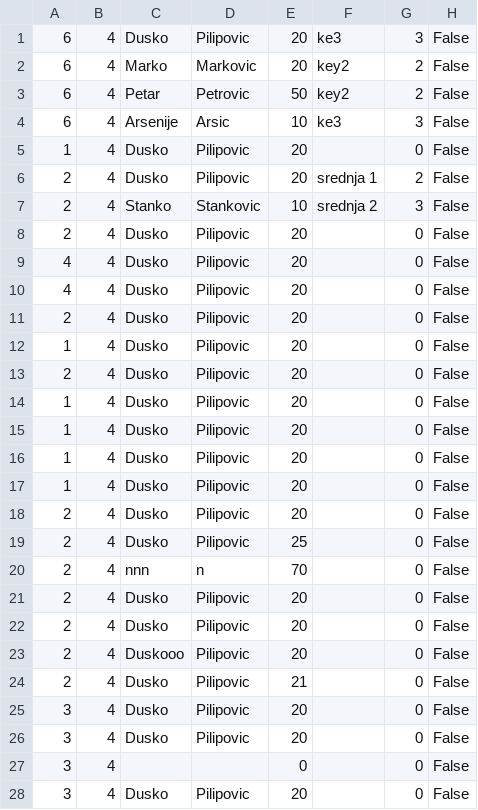
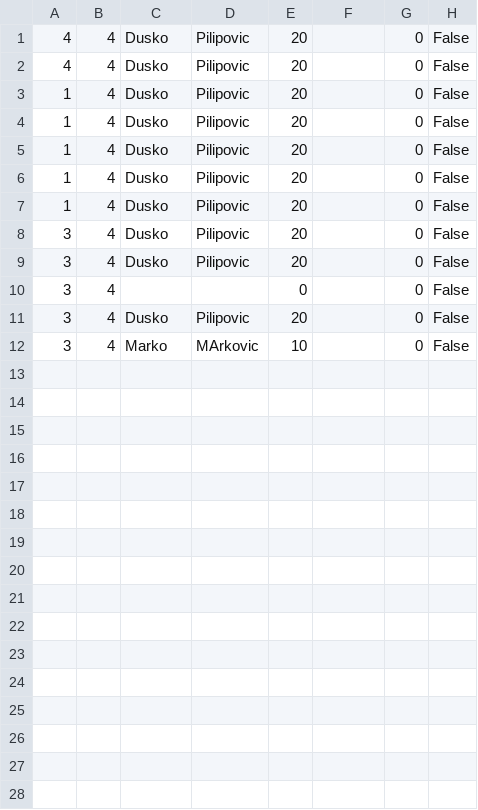
Before and after one commit to marija-djurdjevic/Booking, a CSV file: Resources/Data/tourReservation.csv, drawn as a sheet; only a part is shown; the shorter side is filled out with more unchanged rows.

Commit message:
cancel tour functionality added

```diff
--- a/Resources/Data/tourReservation.csv
+++ b/Resources/Data/tourReservation.csv
@@ -1,14 +1,3 @@
-6|4|Dusko|Pilipovic|20|ke3|3|False
-6|4|Marko|Markovic|20|key2|2|False
-6|4|Petar |Petrovic|50|key2|2|False
-6|4|Arsenije|Arsic|10|ke3|3|False
-1|4|Dusko|Pilipovic|20||0|False
-2|4|Dusko|Pilipovic|20|srednja 1|2|False
-2|4|Stanko|Stankovic|10|srednja 2|3|False
-2|4|Dusko|Pilipovic|20||0|False
 4|4|Dusko|Pilipovic|20||0|False
 4|4|Dusko|Pilipovic|20||0|False
-2|4|Dusko|Pilipovic|20||0|False
-1|4|Dusko|Pilipovic|20||0|False
-2|4|Dusko|Pilipovic|20||0|False
 1|4|Dusko|Pilipovic|20||0|False
@@ -17,9 +6,3 @@
 1|4|Dusko|Pilipovic|20||0|False
-2|4|Dusko|Pilipovic|20||0|False
-2|4|Dusko|Pilipovic|25||0|False
-2|4|nnn|n|70||0|False
-2|4|Dusko|Pilipovic|20||0|False
-2|4|Dusko|Pilipovic|20||0|False
-2|4|Duskooo|Pilipovic|20||0|False
-2|4|Dusko|Pilipovic|21||0|False
+1|4|Dusko|Pilipovic|20||0|False
 3|4|Dusko|Pilipovic|20||0|False
```
Also changed, not shown: Resources/Data/keyPoints.csv, Resources/Data/tours.csv, 14 other files.
